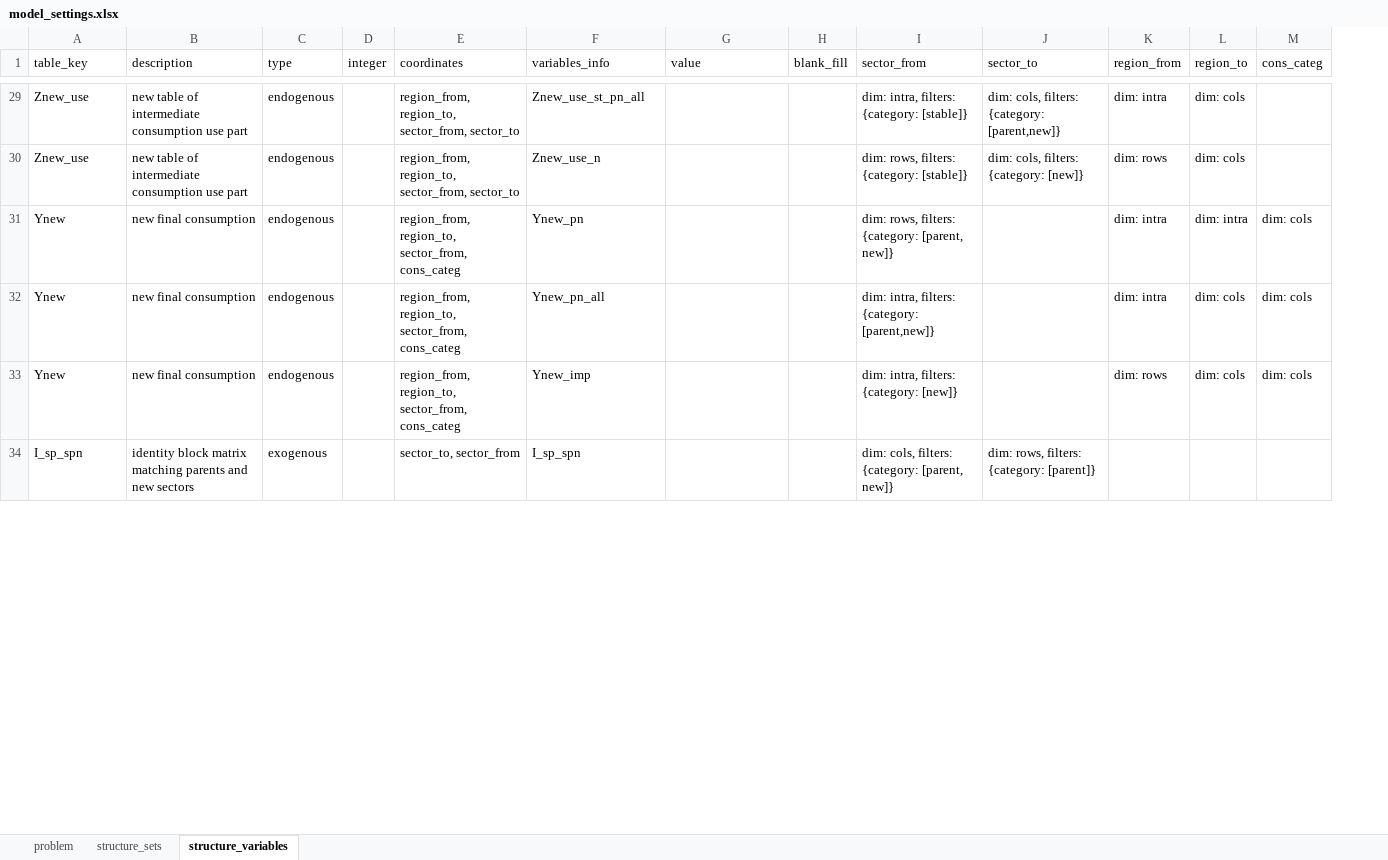
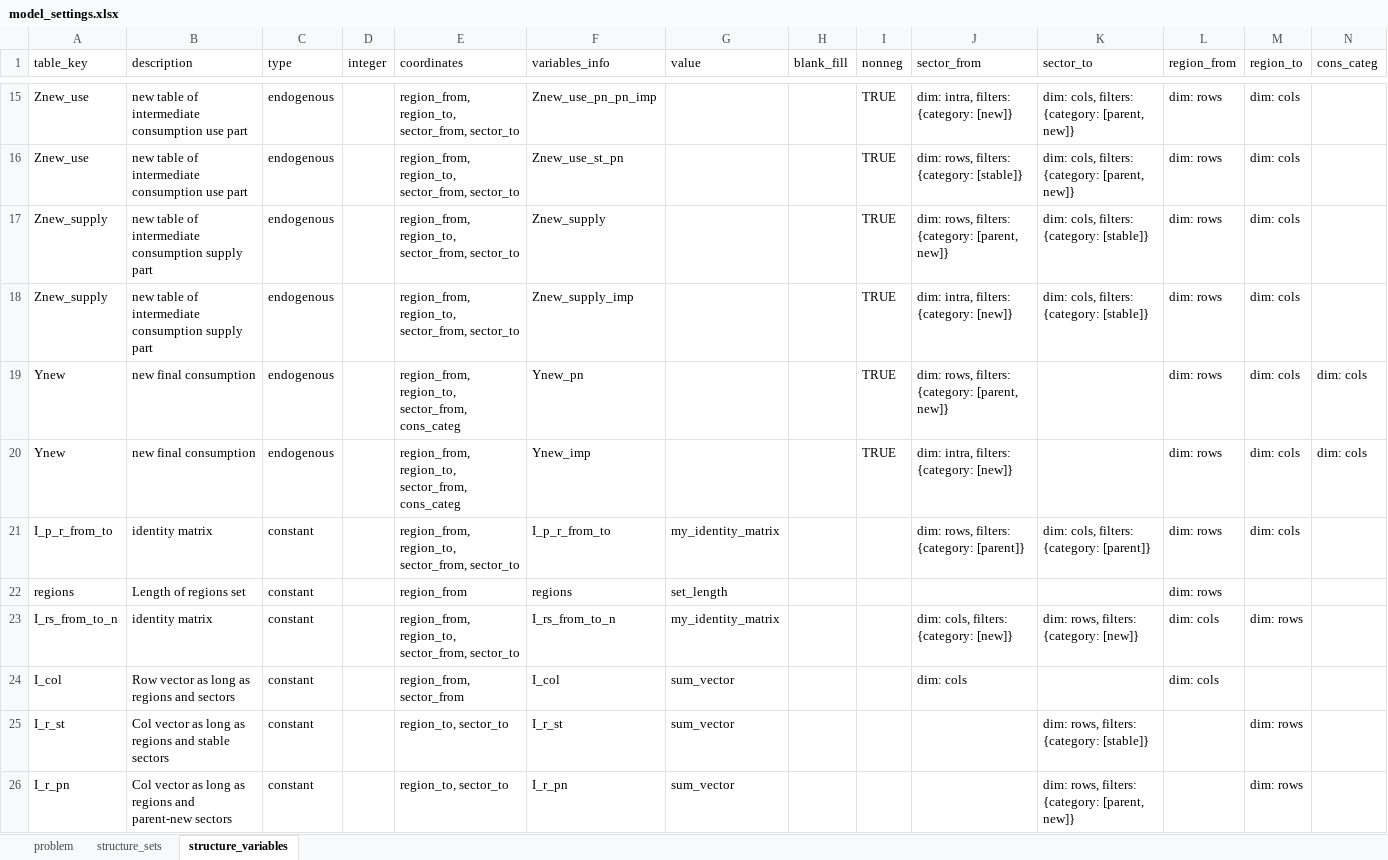
Before and after one commit to it-is-me-mario/MARIO, an Excel workbook: mario/tools/cvxlab/Split_sectors/model_settings.xlsx, sheet structure_variables, drawn as a sheet; only a part is shown, gaps mark what is left out; values as stored, in another font and other column widths than the file's, no cell formats; removed rows and columns are numbered as before the commit, all else as after; rows hold the shown columns only; the diff covers the shown part only; the diff names each change by its address in the sheet, - before the commit and + after, or states it on an @@ line.

```diff
--- a/mario/tools/cvxlab/Split_sectors/model_settings.xlsx (sheet structure_variables)
+++ b/mario/tools/cvxlab/Split_sectors/model_settings.xlsx (sheet structure_variables)
+column I (nonneg), rows 15-16: TRUE | TRUE; rows 19-20: TRUE | TRUE
-F15 (variables_info): Znew_use_st_pn_all
+F15 (variables_info): Znew_use_pn_pn_imp
-J15 (sector_from): dim: intra, filters: {category: [stable]}
+J15 (sector_from): dim: intra, filters: {category: [new]}
-K15 (sector_to): dim: cols, filters: {category: [parent,new]}
+K15 (sector_to): dim: cols, filters: {category: [parent, new]}
-L15 (region_from): dim: intra
+L15 (region_from): dim: rows
-F16 (variables_info): Znew_use_n
+F16 (variables_info): Znew_use_st_pn
-K16 (sector_to): dim: cols, filters: {category: [new]}
+K16 (sector_to): dim: cols, filters: {category: [parent, new]}
+row 17: Znew_supply | new table of intermediate consumption supply part | endogenous |  | region_from, region_to, sector_from, sector_to | Znew_supply |  |  | TRUE | dim: rows, filters: {category: [parent, new]} | dim: cols, filters: {category: [stable]} | dim: rows | dim: cols
+row 18: Znew_supply | new table of intermediate consumption supply part | endogenous |  | region_from, region_to, sector_from, sector_to | Znew_supply_imp |  |  | TRUE | dim: intra, filters: {category: [new]} | dim: cols, filters: {category: [stable]} | dim: rows | dim: cols
-L19 (region_from): dim: intra
+L19 (region_from): dim: rows
-M19 (region_to): dim: intra
+M19 (region_to): dim: cols
-row 32: Ynew | new final consumption | endogenous |  | region_from, region_to, sector_from, cons_categ | Ynew_pn_all |  |  | dim: intra, filters: {category: [parent,new]} |  | dim: intra | dim: cols | dim: cols
-row 34: I_sp_spn | identity block matrix matching parents and new sectors | exogenous |  | sector_to, sector_from | I_sp_spn |  |  | dim: cols, filters: {category: [parent, new]} | dim: rows, filters: {category: [parent]}
+row 21: I_p_r_from_to | identity matrix | constant |  | region_from, region_to, sector_from, sector_to | I_p_r_from_to | my_identity_matrix |  |  | dim: rows, filters: {category: [parent]} | dim: cols, filters: {category: [parent]} | dim: rows | dim: cols
+row 22: regions | Length of regions set | constant |  | region_from | regions | set_length |  |  |  |  | dim: rows
+row 23: I_rs_from_to_n | identity matrix | constant |  | region_from, region_to, sector_from, sector_to | I_rs_from_to_n | my_identity_matrix |  |  | dim: cols, filters: {category: [new]} | dim: rows, filters: {category: [new]} | dim: cols | dim: rows
+row 24: I_col | Row vector as long as regions and sectors | constant |  | region_from, sector_from | I_col | sum_vector |  |  | dim: cols |  | dim: cols
+row 25: I_r_st | Col vector as long as regions and stable sectors | constant |  | region_to, sector_to | I_r_st | sum_vector |  |  |  | dim: rows, filters: {category: [stable]} |  | dim: rows
+row 26: I_r_pn | Col vector as long as regions and parent-new sectors | constant |  | region_to, sector_to | I_r_pn | sum_vector |  |  |  | dim: rows, filters: {category: [parent, new]} |  | dim: rows
```
Also changed, not shown: 8 added rows, 23 removed rows, 1 moved row and 26 edited cells elsewhere in this sheet, sheet problem, cell formats, mario/tools/cvxlab/Split_sectors/mapping.xlsx, 3 other files.
